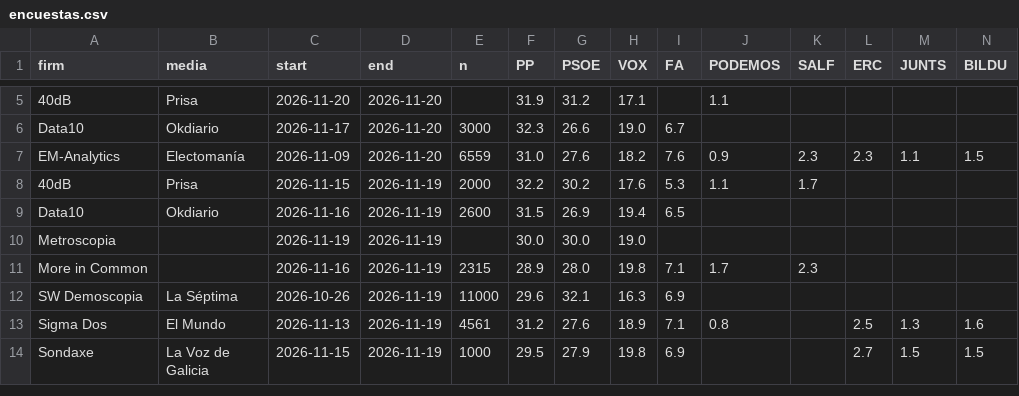
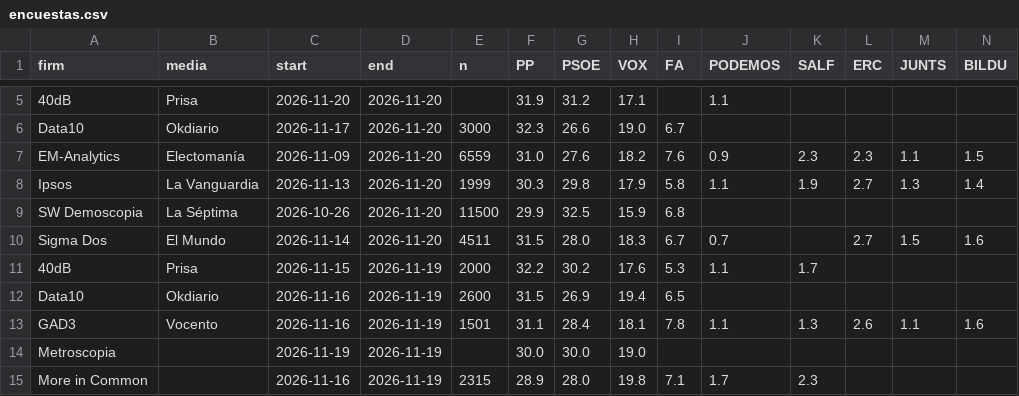
Before and after one commit to mediaencuestas/mediaencuestas.github.io, a CSV file: datos/encuestas.csv, drawn as a sheet; only a part is shown, gaps mark what is left out; the shorter side is filled out with more unchanged rows; rows hold the shown columns only; the diff names each change by its address in the sheet, - before the commit and + after, or states it on an @@ line.

```diff
--- a/datos/encuestas.csv
+++ b/datos/encuestas.csv
+row 8: Ipsos | La Vanguardia | 2026-11-13 | 2026-11-20 | 1999 | 30.3 | 29.8 | 17.9 | 5.8 | 1.1 | 1.9 | 2.7 | 1.3 | 1.4
+row 9: SW Demoscopia | La Séptima | 2026-10-26 | 2026-11-20 | 11500 | 29.9 | 32.5 | 15.9 | 6.8
+row 10: Sigma Dos | El Mundo | 2026-11-14 | 2026-11-20 | 4511 | 31.5 | 28.0 | 18.3 | 6.7 | 0.7 |  | 2.7 | 1.5 | 1.6
+row 13: GAD3 | Vocento | 2026-11-16 | 2026-11-19 | 1501 | 31.1 | 28.4 | 18.1 | 7.8 | 1.1 | 1.3 | 2.6 | 1.1 | 1.6
```
